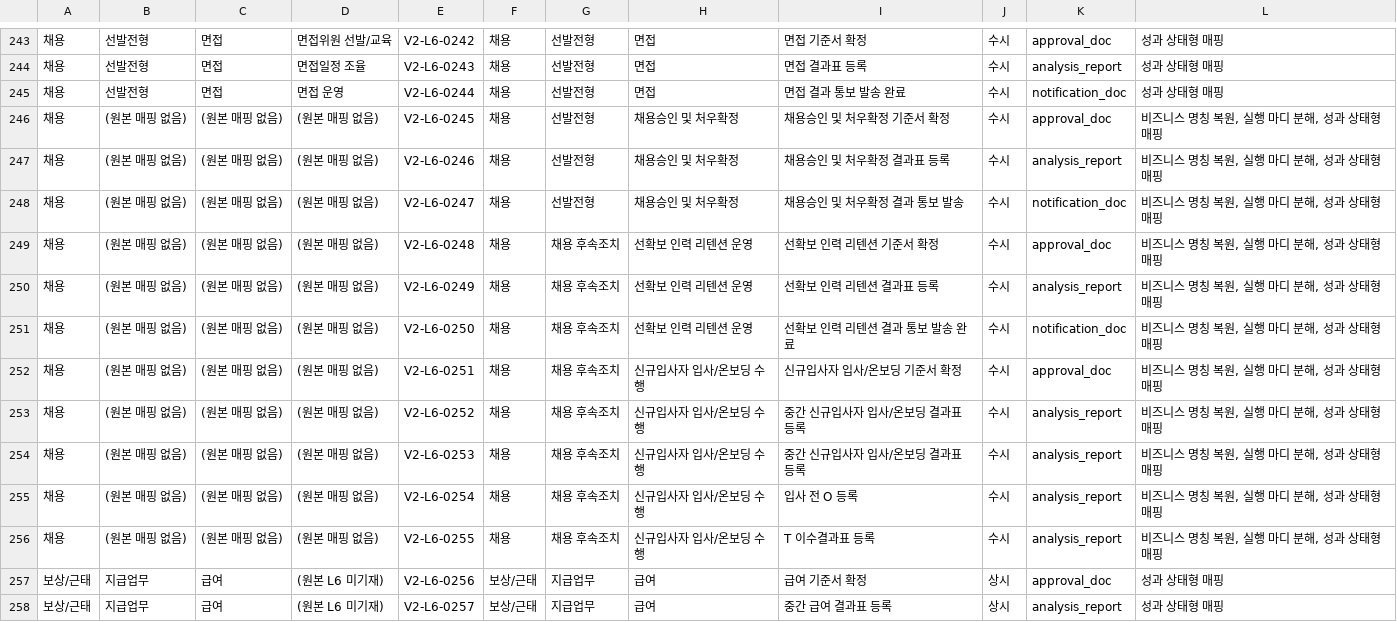
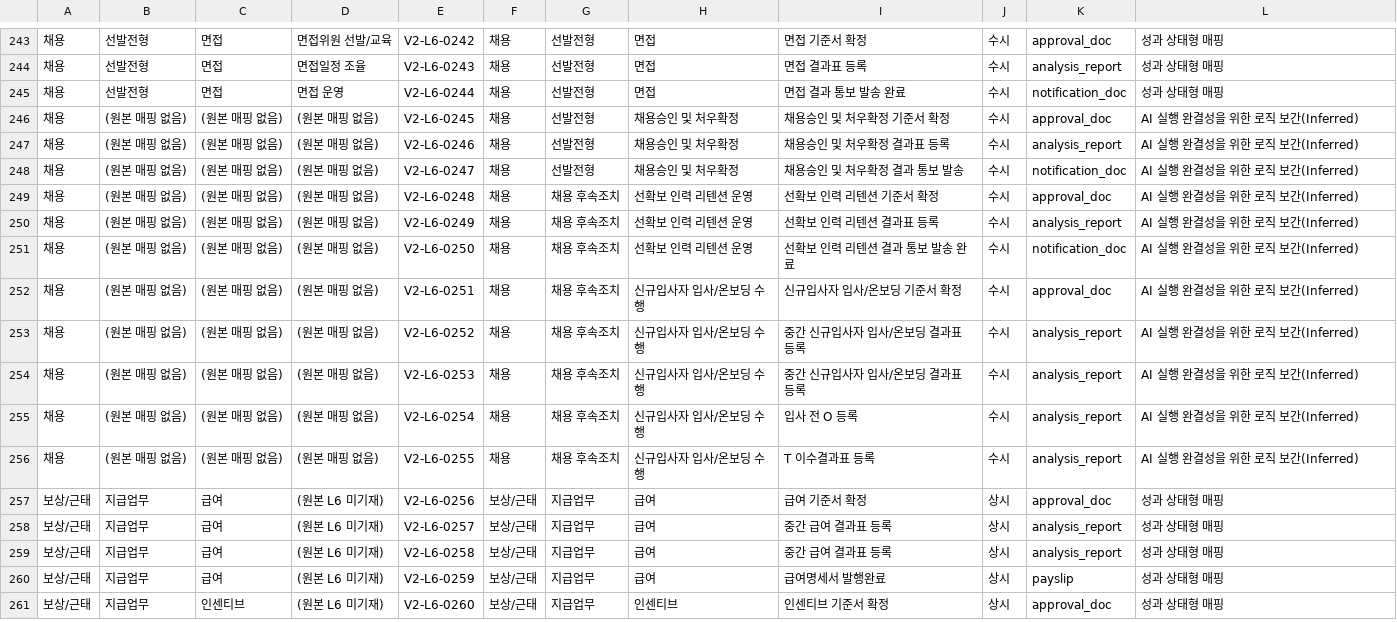
Before and after one commit to skaJ-ai/OCtest, a CSV file: FINAL/hr_l6_final_comparison_v2.7_restored.csv, drawn as a sheet; only a part is shown, gaps mark what is left out; the shorter side is filled out with more unchanged rows; the diff covers the shown part only.

Commit message:
v9.1 update: add inferred-node rationale to final summary and refine change logic labels

```diff
--- a/FINAL/hr_l6_final_comparison_v2.7_restored.csv
+++ b/FINAL/hr_l6_final_comparison_v2.7_restored.csv
@@ -245,13 +245,13 @@
 채용,선발전형,면접,면접 운영,V2-L6-0244,채용,선발전형,면접,면접 결과 통보 발송 완료,수시,notification_doc,성과 상태형 매핑
-채용,(원본 매핑 없음),(원본 매핑 없음),(원본 매핑 없음),V2-L6-0245,채용,선발전형,채용승인 및 처우확정,채용승인 및 처우확정 기준서 확정,수시,approval_doc,"비즈니스 명칭 복원, 실행 마디 분해, 성과 상태형 매핑"
-채용,(원본 매핑 없음),(원본 매핑 없음),(원본 매핑 없음),V2-L6-0246,채용,선발전형,채용승인 및 처우확정,채용승인 및 처우확정 결과표 등록,수시,analysis_report,"비즈니스 명칭 복원, 실행 마디 분해, 성과 상태형 매핑"
-채용,(원본 매핑 없음),(원본 매핑 없음),(원본 매핑 없음),V2-L6-0247,채용,선발전형,채용승인 및 처우확정,채용승인 및 처우확정 결과 통보 발송,수시,notification_doc,"비즈니스 명칭 복원, 실행 마디 분해, 성과 상태형 매핑"
-채용,(원본 매핑 없음),(원본 매핑 없음),(원본 매핑 없음),V2-L6-0248,채용,채용 후속조치,선확보 인력 리텐션 운영,선확보 인력 리텐션 기준서 확정,수시,approval_doc,"비즈니스 명칭 복원, 실행 마디 분해, 성과 상태형 매핑"
-채용,(원본 매핑 없음),(원본 매핑 없음),(원본 매핑 없음),V2-L6-0249,채용,채용 후속조치,선확보 인력 리텐션 운영,선확보 인력 리텐션 결과표 등록,수시,analysis_report,"비즈니스 명칭 복원, 실행 마디 분해, 성과 상태형 매핑"
-채용,(원본 매핑 없음),(원본 매핑 없음),(원본 매핑 없음),V2-L6-0250,채용,채용 후속조치,선확보 인력 리텐션 운영,선확보 인력 리텐션 결과 통보 발송 완료,수시,notification_doc,"비즈니스 명칭 복원, 실행 마디 분해, 성과 상태형 매핑"
-채용,(원본 매핑 없음),(원본 매핑 없음),(원본 매핑 없음),V2-L6-0251,채용,채용 후속조치,신규입사자 입사/온보딩 수행,신규입사자 입사/온보딩 기준서 확정,수시,approval_doc,"비즈니스 명칭 복원, 실행 마디 분해, 성과 상태형 매핑"
-채용,(원본 매핑 없음),(원본 매핑 없음),(원본 매핑 없음),V2-L6-0252,채용,채용 후속조치,신규입사자 입사/온보딩 수행,중간 신규입사자 입사/온보딩 결과표 등록,수시,analysis_report,"비즈니스 명칭 복원, 실행 마디 분해, 성과 상태형 매핑"
-채용,(원본 매핑 없음),(원본 매핑 없음),(원본 매핑 없음),V2-L6-0253,채용,채용 후속조치,신규입사자 입사/온보딩 수행,중간 신규입사자 입사/온보딩 결과표 등록,수시,analysis_report,"비즈니스 명칭 복원, 실행 마디 분해, 성과 상태형 매핑"
-채용,(원본 매핑 없음),(원본 매핑 없음),(원본 매핑 없음),V2-L6-0254,채용,채용 후속조치,신규입사자 입사/온보딩 수행,입사 전 O 등록,수시,analysis_report,"비즈니스 명칭 복원, 실행 마디 분해, 성과 상태형 매핑"
-채용,(원본 매핑 없음),(원본 매핑 없음),(원본 매핑 없음),V2-L6-0255,채용,채용 후속조치,신규입사자 입사/온보딩 수행,T 이수결과표 등록,수시,analysis_report,"비즈니스 명칭 복원, 실행 마디 분해, 성과 상태형 매핑"
+채용,(원본 매핑 없음),(원본 매핑 없음),(원본 매핑 없음),V2-L6-0245,채용,선발전형,채용승인 및 처우확정,채용승인 및 처우확정 기준서 확정,수시,approval_doc,AI 실행 완결성을 위한 로직 보간(Inferred)
+채용,(원본 매핑 없음),(원본 매핑 없음),(원본 매핑 없음),V2-L6-0246,채용,선발전형,채용승인 및 처우확정,채용승인 및 처우확정 결과표 등록,수시,analysis_report,AI 실행 완결성을 위한 로직 보간(Inferred)
+채용,(원본 매핑 없음),(원본 매핑 없음),(원본 매핑 없음),V2-L6-0247,채용,선발전형,채용승인 및 처우확정,채용승인 및 처우확정 결과 통보 발송,수시,notification_doc,AI 실행 완결성을 위한 로직 보간(Inferred)
+채용,(원본 매핑 없음),(원본 매핑 없음),(원본 매핑 없음),V2-L6-0248,채용,채용 후속조치,선확보 인력 리텐션 운영,선확보 인력 리텐션 기준서 확정,수시,approval_doc,AI 실행 완결성을 위한 로직 보간(Inferred)
+채용,(원본 매핑 없음),(원본 매핑 없음),(원본 매핑 없음),V2-L6-0249,채용,채용 후속조치,선확보 인력 리텐션 운영,선확보 인력 리텐션 결과표 등록,수시,analysis_report,AI 실행 완결성을 위한 로직 보간(Inferred)
+채용,(원본 매핑 없음),(원본 매핑 없음),(원본 매핑 없음),V2-L6-0250,채용,채용 후속조치,선확보 인력 리텐션 운영,선확보 인력 리텐션 결과 통보 발송 완료,수시,notification_doc,AI 실행 완결성을 위한 로직 보간(Inferred)
+채용,(원본 매핑 없음),(원본 매핑 없음),(원본 매핑 없음),V2-L6-0251,채용,채용 후속조치,신규입사자 입사/온보딩 수행,신규입사자 입사/온보딩 기준서 확정,수시,approval_doc,AI 실행 완결성을 위한 로직 보간(Inferred)
+채용,(원본 매핑 없음),(원본 매핑 없음),(원본 매핑 없음),V2-L6-0252,채용,채용 후속조치,신규입사자 입사/온보딩 수행,중간 신규입사자 입사/온보딩 결과표 등록,수시,analysis_report,AI 실행 완결성을 위한 로직 보간(Inferred)
+채용,(원본 매핑 없음),(원본 매핑 없음),(원본 매핑 없음),V2-L6-0253,채용,채용 후속조치,신규입사자 입사/온보딩 수행,중간 신규입사자 입사/온보딩 결과표 등록,수시,analysis_report,AI 실행 완결성을 위한 로직 보간(Inferred)
+채용,(원본 매핑 없음),(원본 매핑 없음),(원본 매핑 없음),V2-L6-0254,채용,채용 후속조치,신규입사자 입사/온보딩 수행,입사 전 O 등록,수시,analysis_report,AI 실행 완결성을 위한 로직 보간(Inferred)
+채용,(원본 매핑 없음),(원본 매핑 없음),(원본 매핑 없음),V2-L6-0255,채용,채용 후속조치,신규입사자 입사/온보딩 수행,T 이수결과표 등록,수시,analysis_report,AI 실행 완결성을 위한 로직 보간(Inferred)
 보상/근태,지급업무,급여,(원본 L6 미기재),V2-L6-0256,보상/근태,지급업무,급여,급여 기준서 확정,상시,approval_doc,성과 상태형 매핑
```
Also changed, not shown: 19 edited cells elsewhere in this file, exports/hr_l6_final_comparison_v2.7_restored.csv, 2 other files.
